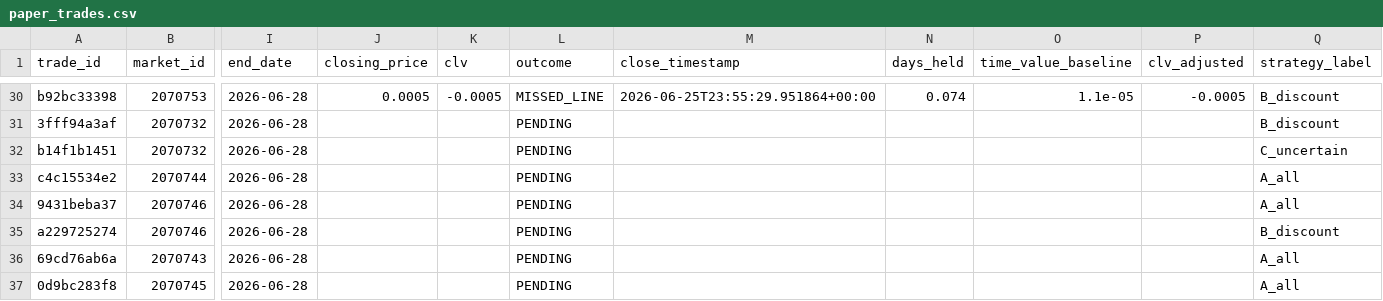
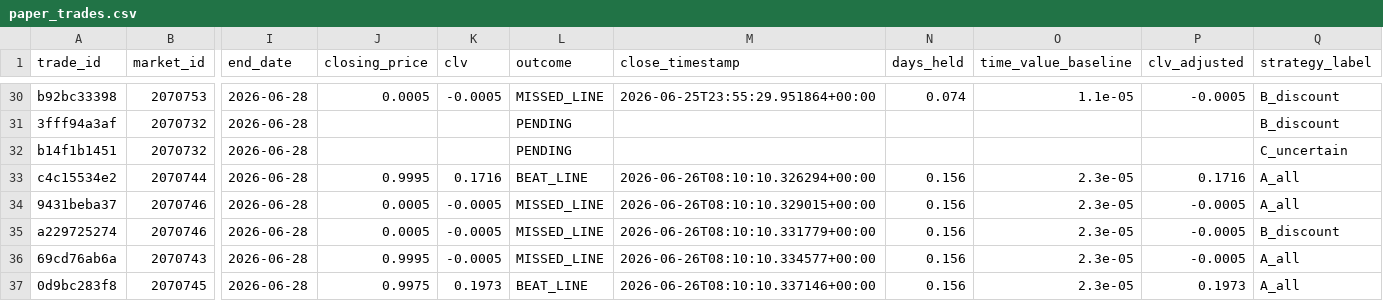
Before and after one commit to tommhci/polymarket-clv-tracker, a CSV file: docs/paper_trades.csv, drawn as a sheet; only a part is shown, gaps mark what is left out; the diff names each change by its address in the sheet, - before the commit and + after, or states it on an @@ line.

```diff
--- a/docs/paper_trades.csv
+++ b/docs/paper_trades.csv
-J33 (closing_price): (empty)
+J33 (closing_price): 0.9995
-K33 (clv): (empty)
+K33 (clv): 0.1716
-L33 (outcome): PENDING
+L33 (outcome): BEAT_LINE
-M33 (close_timestamp): (empty)
+M33 (close_timestamp): 2026-06-26T08:10:10.326294+00:00
-N33:N37 (days_held): (empty)
+N33:N37 (days_held): 0.156
-O33:O37 (time_value_baseline): (empty)
+O33:O37 (time_value_baseline): 2.3e-05
-P33 (clv_adjusted): (empty)
+P33 (clv_adjusted): 0.1716
-J34:J35 (closing_price): (empty)
+J34:J35 (closing_price): 0.0005
-K34:K36 (clv): (empty)
+K34:K36 (clv): -0.0005
-L34:L36 (outcome): PENDING
+L34:L36 (outcome): MISSED_LINE
-M34 (close_timestamp): (empty)
+M34 (close_timestamp): 2026-06-26T08:10:10.329015+00:00
-P34:P36 (clv_adjusted): (empty)
+P34:P36 (clv_adjusted): -0.0005
-M35 (close_timestamp): (empty)
+M35 (close_timestamp): 2026-06-26T08:10:10.331779+00:00
-J36 (closing_price): (empty)
+J36 (closing_price): 0.9995
-M36 (close_timestamp): (empty)
+M36 (close_timestamp): 2026-06-26T08:10:10.334577+00:00
-J37 (closing_price): (empty)
+J37 (closing_price): 0.9975
-K37 (clv): (empty)
+K37 (clv): 0.1973
-L37 (outcome): PENDING
+L37 (outcome): BEAT_LINE
-M37 (close_timestamp): (empty)
+M37 (close_timestamp): 2026-06-26T08:10:10.337146+00:00
-P37 (clv_adjusted): (empty)
+P37 (clv_adjusted): 0.1973
```
Also changed, not shown: 4 other files.
